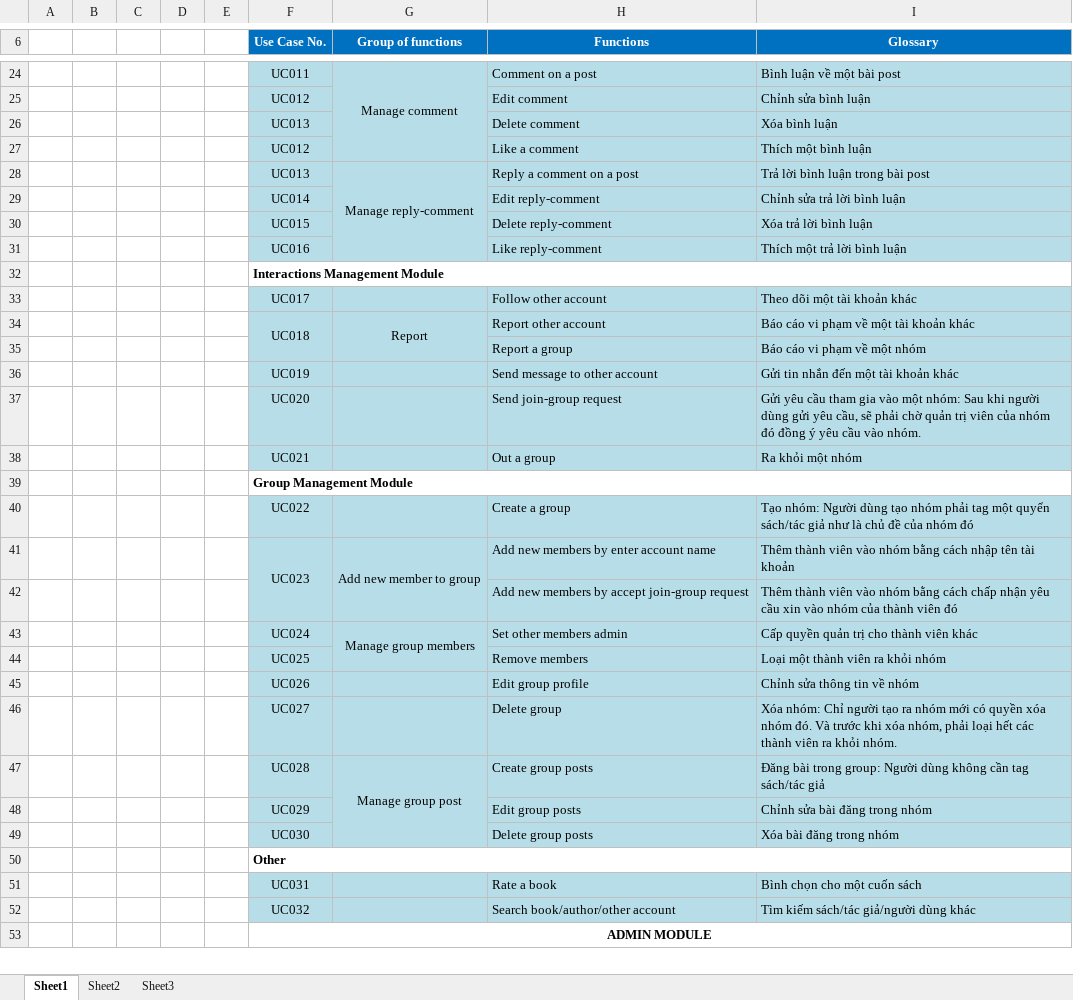
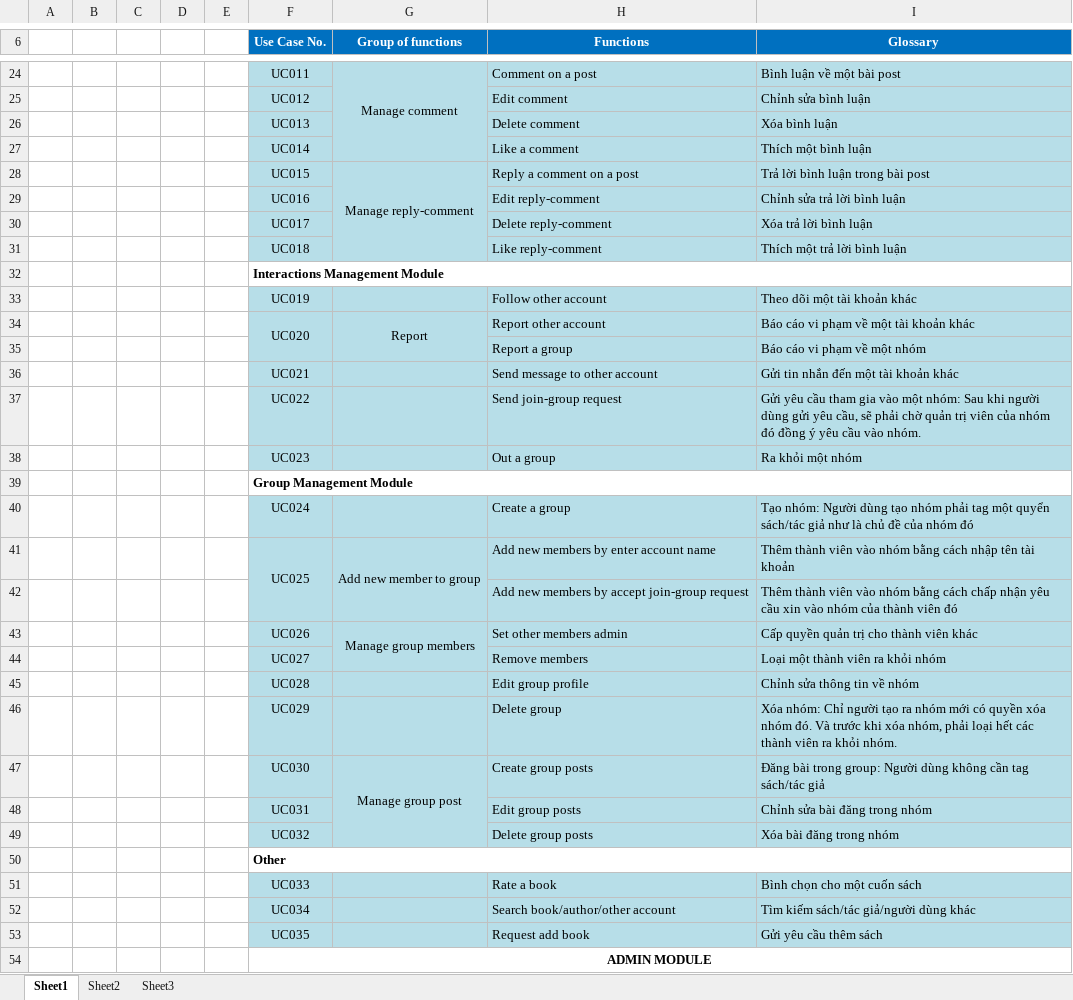
Before and after one commit to sangnvus/201609JS02, an Excel workbook: WIP/Users/HuyenPT/UseCase.xlsx, sheet Sheet1, drawn as a sheet; only a part is shown, gaps mark what is left out; values as stored, in another font and other column widths than the file's, no borders; the diff covers the shown part only; the diff names each change by its address in the sheet, - before the commit and + after, or states it on an @@ line.

Commit message:
Update UseCase

```diff
--- a/WIP/Users/HuyenPT/UseCase.xlsx (sheet Sheet1)
+++ b/WIP/Users/HuyenPT/UseCase.xlsx (sheet Sheet1)
-F27 (Use Case No.): UC012
+F27 (Use Case No.): UC014
-F28 (Use Case No.): UC013
+F28 (Use Case No.): UC015
-F29 (Use Case No.): UC014
+F29 (Use Case No.): UC016
-F30 (Use Case No.): UC015
+F30 (Use Case No.): UC017
-F31 (Use Case No.): UC016
+F31 (Use Case No.): UC018
-F33 (Use Case No.): UC017
+F33 (Use Case No.): UC019
-F34 (Use Case No.): UC018
+F34 (Use Case No.): UC020
-F36 (Use Case No.): UC019
+F36 (Use Case No.): UC021
-F37 (Use Case No.): UC020
+F37 (Use Case No.): UC022
-F38 (Use Case No.): UC021
+F38 (Use Case No.): UC023
-F40 (Use Case No.): UC022
+F40 (Use Case No.): UC024
-F41 (Use Case No.): UC023
+F41 (Use Case No.): UC025
-F43 (Use Case No.): UC024
+F43 (Use Case No.): UC026
-F44 (Use Case No.): UC025
+F44 (Use Case No.): UC027
-F45 (Use Case No.): UC026
+F45 (Use Case No.): UC028
-F46 (Use Case No.): UC027
+F46 (Use Case No.): UC029
-F47 (Use Case No.): UC028
+F47 (Use Case No.): UC030
-F48 (Use Case No.): UC029
+F48 (Use Case No.): UC031
-F49 (Use Case No.): UC030
+F49 (Use Case No.): UC032
-F51 (Use Case No.): UC031
+F51 (Use Case No.): UC033
-F52 (Use Case No.): UC032
+F52 (Use Case No.): UC034
+row 53:  |  |  |  |  | UC035 |  | Request add book | Gửi yêu cầu thêm sách
```
Also changed, not shown: 23 edited cells elsewhere in this sheet.
